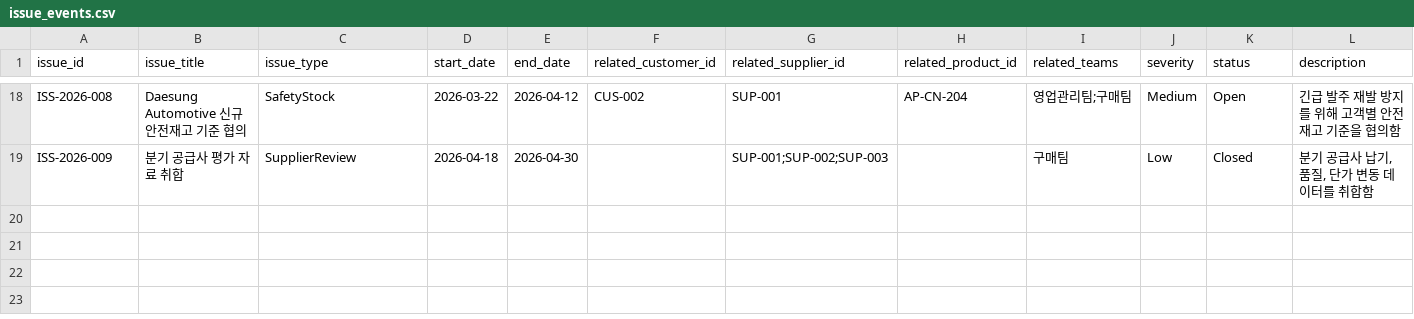
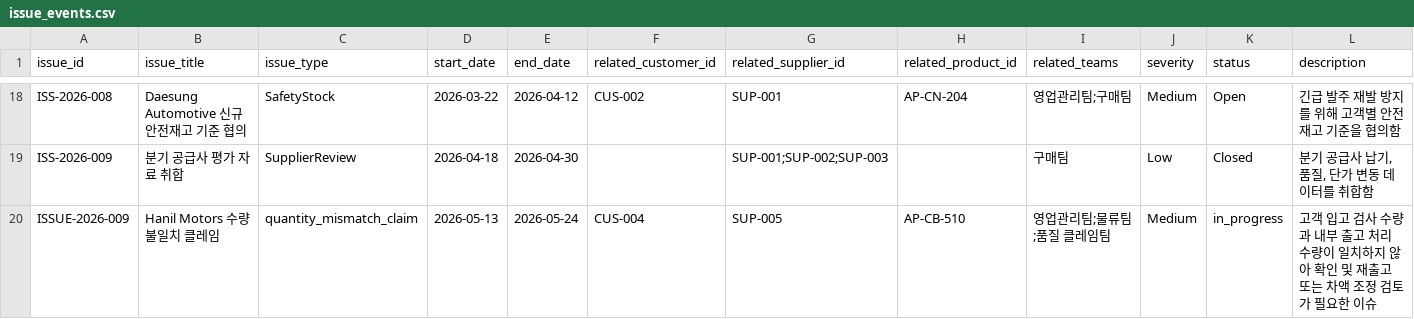
Before and after one commit to juwon02/TeamAZAG, a CSV file: dummy_data/03_structured_csv/issue_events.csv, drawn as a sheet; only a part is shown, gaps mark what is left out.

```diff
--- a/dummy_data/03_structured_csv/issue_events.csv
+++ b/dummy_data/03_structured_csv/issue_events.csv
@@ -19 +19,2 @@ ISS-2026-008,Daesung Automotive 신규 안전재고 기준 협의,SafetyStock,20
 ISS-2026-009,분기 공급사 평가 자료 취합,SupplierReview,2026-04-18,2026-04-30,,SUP-001;SUP-002;SUP-003,,구매팀,Low,Closed,"분기 공급사 납기, 품질, 단가 변동 데이터를 취합함"
+ISSUE-2026-009,Hanil Motors 수량 불일치 클레임,quantity_mismatch_claim,2026-05-13,2026-05-24,CUS-004,SUP-005,AP-CB-510,영업관리팀;물류팀;품질 클레임팀,Medium,in_progress,고객 입고 검사 수량과 내부 출고 처리 수량이 일치하지 않아 확인 및 재출고 또는 차액 조정 검토가 필요한 이슈
```
Also changed, not shown: dummy_data/03_structured_csv/claims.csv, dummy_data/03_structured_csv/orders.csv, 15 other files.
